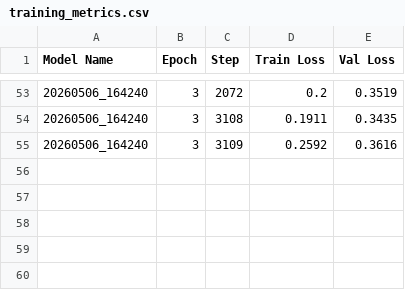
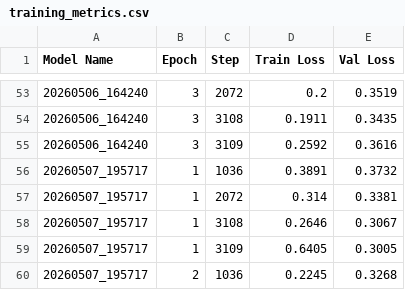
Before and after one commit to anthony-lamelas/sci_mc_pred, a CSV file: models/training_metrics.csv, drawn as a sheet; only a part is shown, gaps mark what is left out.

```diff
--- a/models/training_metrics.csv
+++ b/models/training_metrics.csv
@@ -55 +55,6 @@ Model Name,Epoch,Step,Train Loss,Val Loss
 20260506_164240,3,3109,0.2592,0.3616
+20260507_195717,1,1036,0.3891,0.3732
+20260507_195717,1,2072,0.314,0.3381
+20260507_195717,1,3108,0.2646,0.3067
+20260507_195717,1,3109,0.6405,0.3005
+20260507_195717,2,1036,0.2245,0.3268
```
Also changed, not shown: 21 other files.
